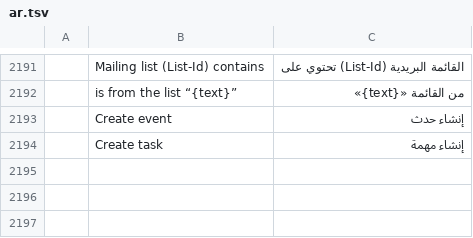
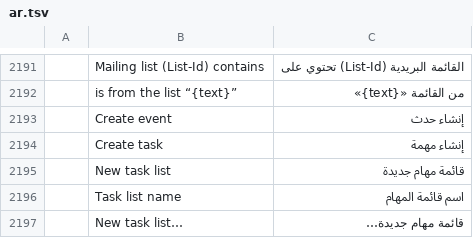
Before and after one commit to ZIDAN44/mailcraft, a TSV file: crates/ui-egui/src/i18n/ar.tsv, drawn as a sheet; only a part is shown, gaps mark what is left out; the diff names each change by its address in the sheet, - before the commit and + after, or states it on an @@ line.

```diff
--- a/crates/ui-egui/src/i18n/ar.tsv
+++ b/crates/ui-egui/src/i18n/ar.tsv
+row 2195:  | New task list | قائمة مهام جديدة
+row 2196:  | Task list name | اسم قائمة المهام
+row 2197:  | New task list… | قائمة مهام جديدة…
```
Also changed, not shown: crates/ui-egui/src/i18n/es.tsv, crates/ui-egui/src/i18n/fr.tsv, 30 other files.
